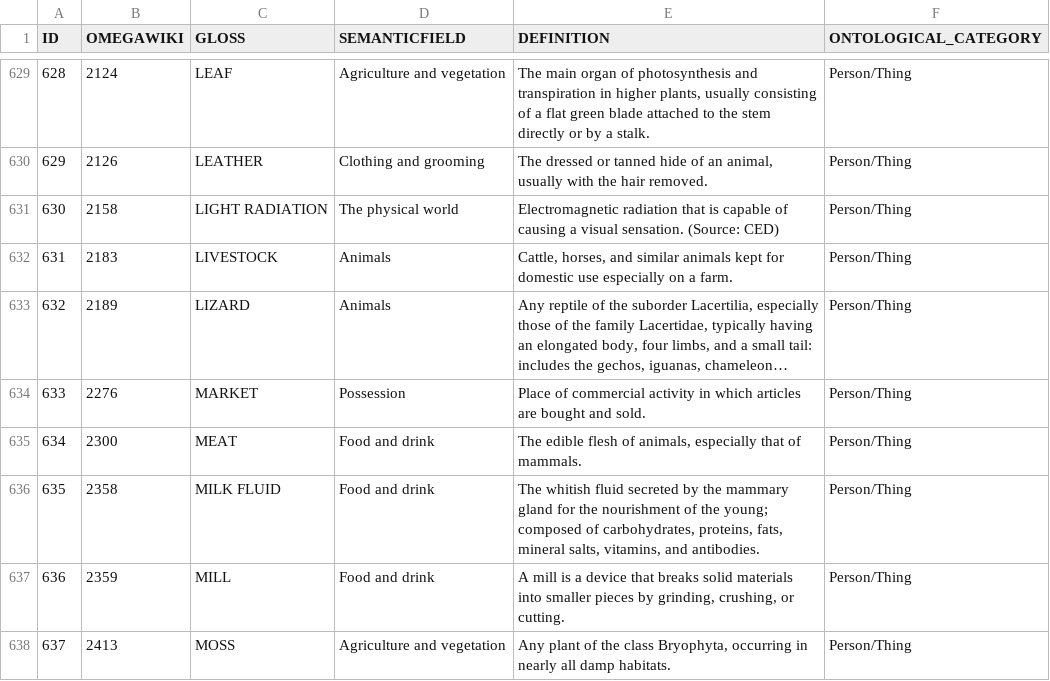
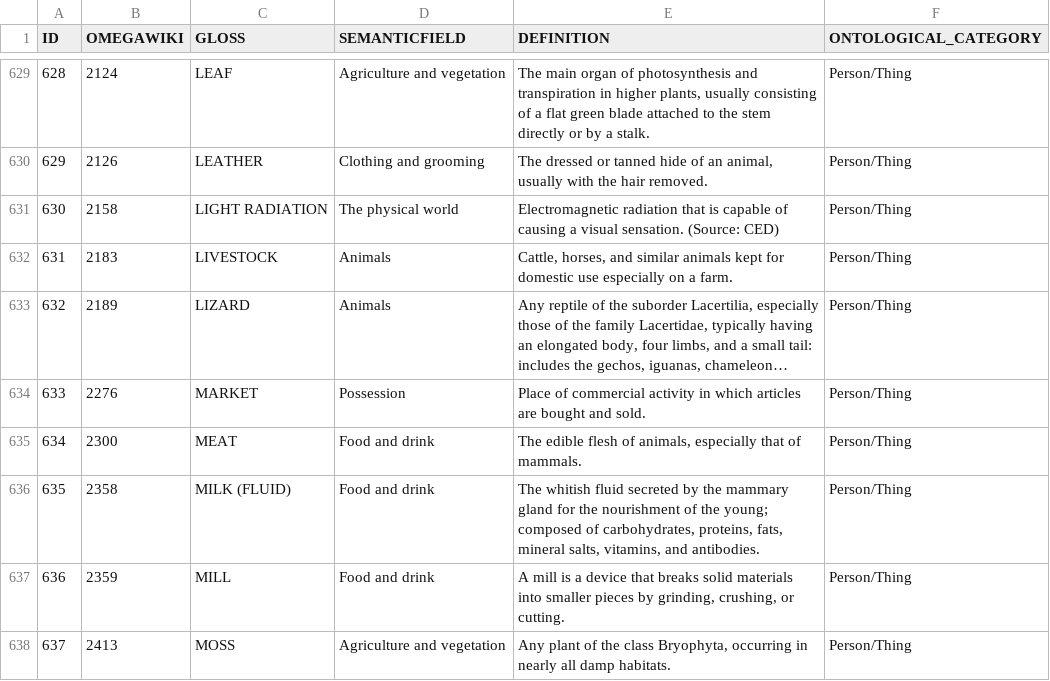
Before and after one commit to concepticon/concepticon-data, a TSV file: concepticondata/concepticon.tsv, drawn as a sheet; only a part is shown, gaps mark what is left out; long unchanged cells end in ….

```diff
--- a/concepticondata/concepticon.tsv
+++ b/concepticondata/concepticon.tsv
@@ -635,3 +635,3 @@ ID	OMEGAWIKI	GLOSS	SEMANTICFIELD	DEFINITION	ONTOLOGICAL_CATEGORY
 634	2300	MEAT	Food and drink	The edible flesh of animals, especially that of mammals.	Person/Thing
-635	2358	MILK FLUID	Food and drink	The whitish fluid secreted by the mammary gland for the nourishment of the young; composed of carbohydrates, proteins, fats, mineral salts, vitamins, and antibodies.	Person/Thing
+635	2358	MILK (FLUID)	Food and drink	The whitish fluid secreted by the mammary gland for the nourishment of the young; composed of carbohydrates, proteins, fats, mineral salts, vitamins, and antibodies.	Person/Thing
 636	2359	MILL	Food and drink	A mill is a device that breaks solid materials into smaller pieces by grinding, crushing, or cutting.	Person/Thing
```
Also changed, not shown: concepticondata/conceptlists.tsv, concepticondata/conceptlists/Bennet-1976-100.tsv, 16 other files.
